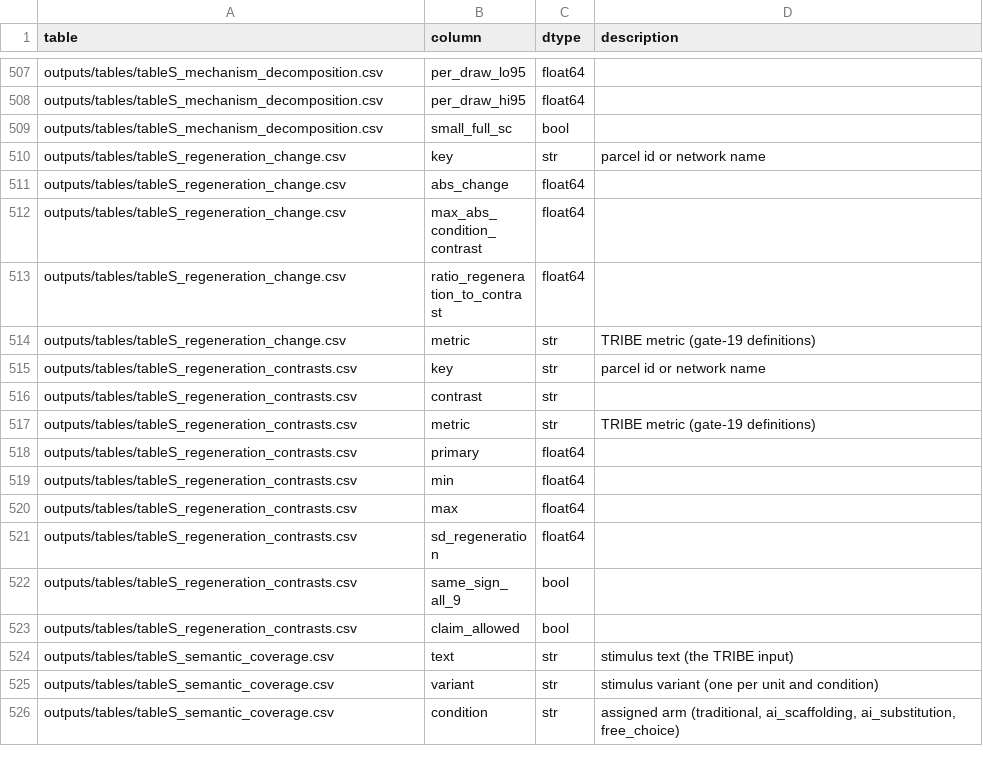
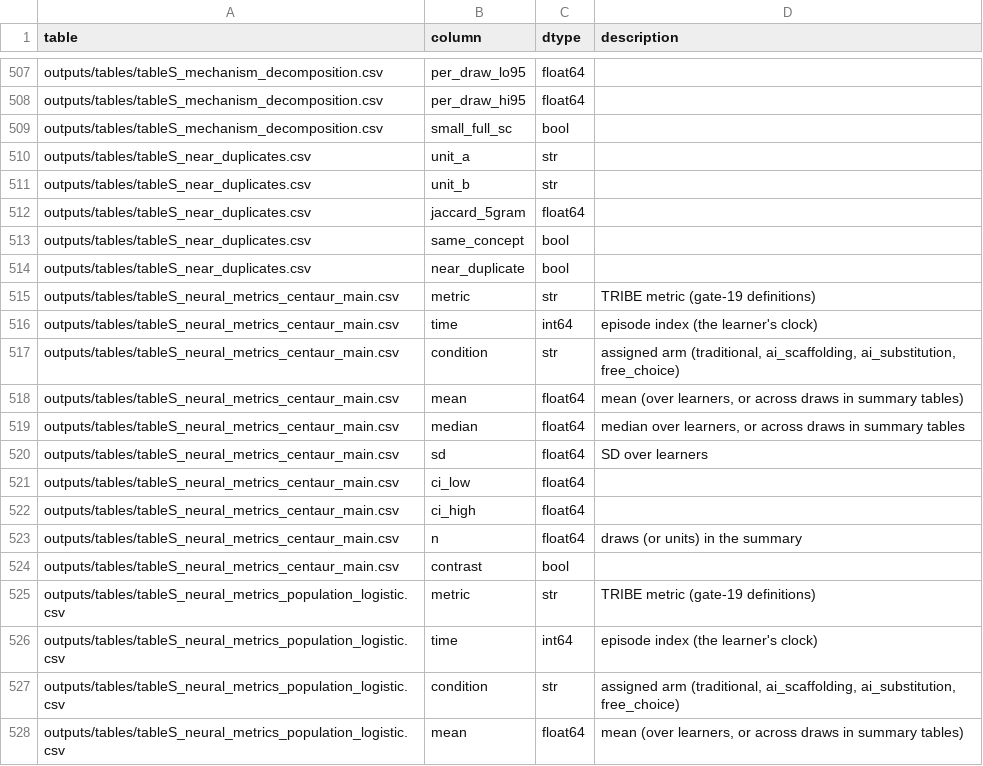
Before and after one commit to MatteoGuardamagna4/neurai, a CSV file: outputs/tables/data_dictionary.csv, drawn as a sheet; only a part is shown, gaps mark what is left out; the shorter side is filled out with more unchanged rows; the diff covers the shown part only; the diff names each change by its address in the sheet, - before the commit and + after, or states it on an @@ line.

```diff
--- a/outputs/tables/data_dictionary.csv
+++ b/outputs/tables/data_dictionary.csv
+row 510: outputs/tables/tableS_near_duplicates.csv | unit_a | str
+row 511: outputs/tables/tableS_near_duplicates.csv | unit_b | str
+row 512: outputs/tables/tableS_near_duplicates.csv | jaccard_5gram | float64
+row 513: outputs/tables/tableS_near_duplicates.csv | same_concept | bool
+row 514: outputs/tables/tableS_near_duplicates.csv | near_duplicate | bool
+row 515: outputs/tables/tableS_neural_metrics_centaur_main.csv | metric | str | TRIBE metric (gate-19 definitions)
+row 516: outputs/tables/tableS_neural_metrics_centaur_main.csv | time | int64 | episode index (the learner's clock)
+row 517: outputs/tables/tableS_neural_metrics_centaur_main.csv | condition | str | assigned arm (traditional, ai_scaffolding, ai_substitution, free_choice)
+row 518: outputs/tables/tableS_neural_metrics_centaur_main.csv | mean | float64 | mean (over learners, or across draws in summary tables)
+row 519: outputs/tables/tableS_neural_metrics_centaur_main.csv | median | float64 | median over learners, or across draws in summary tables
+row 520: outputs/tables/tableS_neural_metrics_centaur_main.csv | sd | float64 | SD over learners
+row 521: outputs/tables/tableS_neural_metrics_centaur_main.csv | ci_low | float64
+row 522: outputs/tables/tableS_neural_metrics_centaur_main.csv | ci_high | float64
+row 523: outputs/tables/tableS_neural_metrics_centaur_main.csv | n | float64 | draws (or units) in the summary
+row 524: outputs/tables/tableS_neural_metrics_centaur_main.csv | contrast | bool
+row 525: outputs/tables/tableS_neural_metrics_population_logistic.csv | metric | str | TRIBE metric (gate-19 definitions)
+row 526: outputs/tables/tableS_neural_metrics_population_logistic.csv | time | int64 | episode index (the learner's clock)
+row 527: outputs/tables/tableS_neural_metrics_population_logistic.csv | condition | str | assigned arm (traditional, ai_scaffolding, ai_substitution, free_choice)
+row 528: outputs/tables/tableS_neural_metrics_population_logistic.csv | mean | float64 | mean (over learners, or across draws in summary tables)
```
Also changed, not shown: 24 added rows elsewhere in this file, outputs/tables/gate18_checks.csv, 31 other files.
